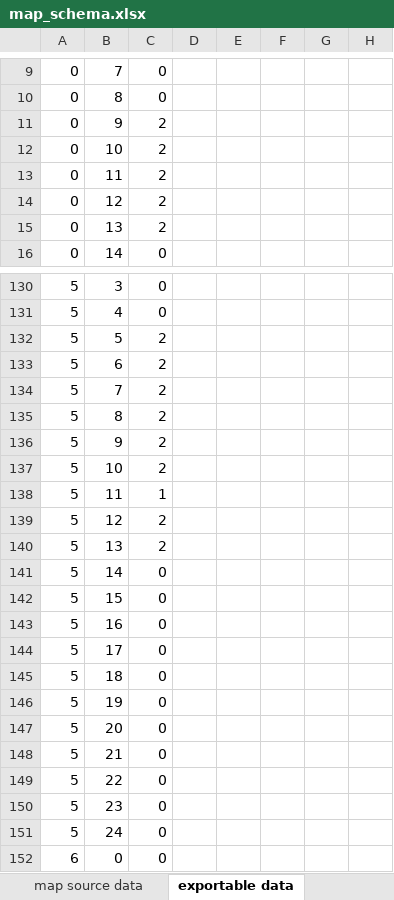
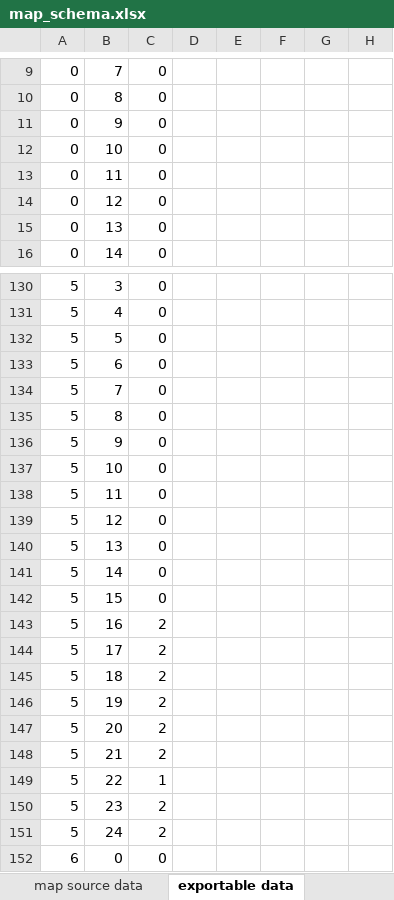
Before and after one commit to gpljr/BlockTileSystem, an Excel workbook: BlockTileSystem/Assets/Levels/map_schema.xlsx, sheet exportable data, drawn as a sheet; only a part is shown, gaps mark what is left out; values as stored, in another font and other column widths than the file's, no borders; table styles not drawn; the diff covers the shown part only; the diff names each change by its address in the sheet, - before the commit and + after, or states it on an @@ line.

Commit message:
level loading update

```diff
--- a/BlockTileSystem/Assets/Levels/map_schema.xlsx (sheet exportable data)
+++ b/BlockTileSystem/Assets/Levels/map_schema.xlsx (sheet exportable data)
-C11:C15: 2
+C11:C15: 0
-C132:C137: 2
+C132:C137: 0
-C138: 1
+C138: 0
-C139:C140: 2
+C139:C140: 0
-C143:C148: 0
+C143:C148: 2
-C149: 0
+C149: 1
-C150:C151: 0
+C150:C151: 2
```
Also changed, not shown: 117 edited cells elsewhere in this sheet, sheet map source data, 4 other files.
